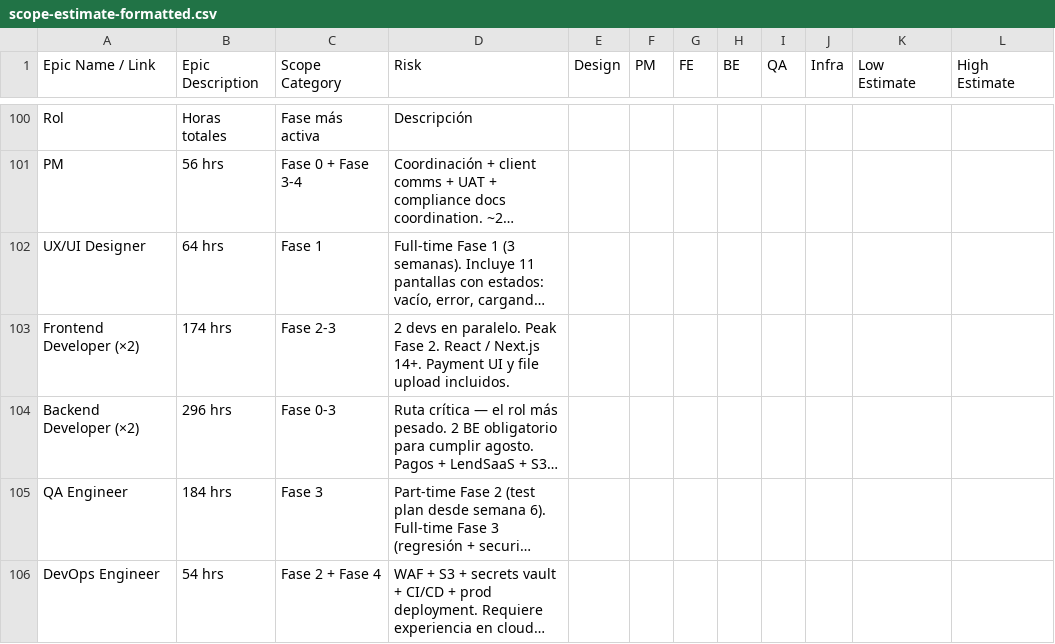
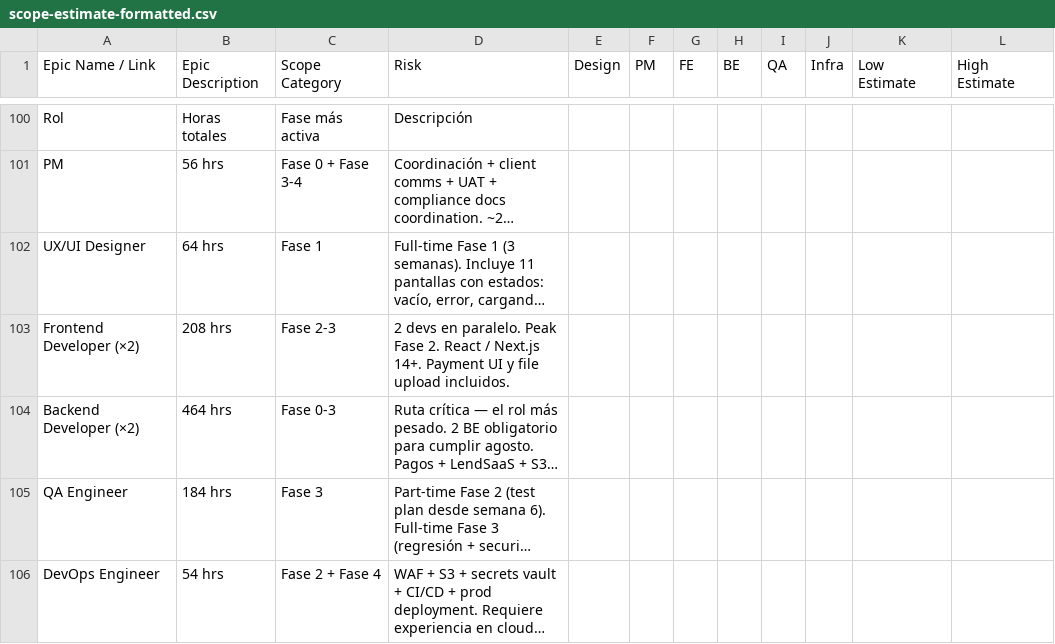
Before and after one commit to tonysuarezdb/fundfi, a CSV file: docs/estimates/scope-estimate-formatted.csv, drawn as a sheet; only a part is shown, gaps mark what is left out; long unchanged cells end in …; the diff covers the shown part only; the diff names each change by its address in the sheet, - before the commit and + after, or states it on an @@ line.

```diff
--- a/docs/estimates/scope-estimate-formatted.csv
+++ b/docs/estimates/scope-estimate-formatted.csv
-B103 (Epic Description): 174 hrs
+B103 (Epic Description): 208 hrs
-B104 (Epic Description): 296 hrs
+B104 (Epic Description): 464 hrs
```
Also changed, not shown: 54 edited cells elsewhere in this file, 1 other file.
